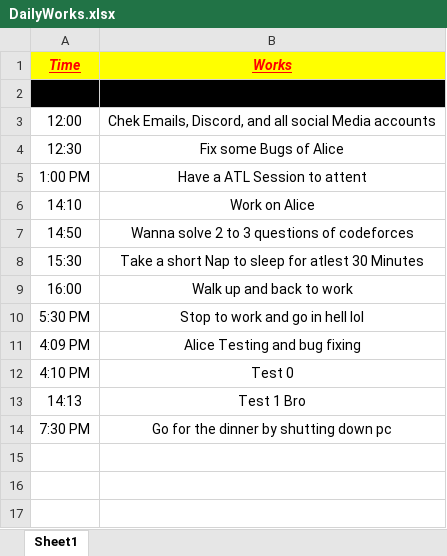
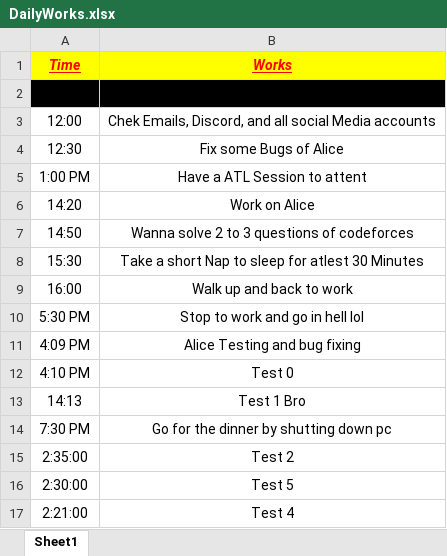
Before and after one commit to Brodevil/Alice, an Excel workbook: DailyWorks.xlsx, sheet Sheet1, drawn as a sheet; values as stored, in another font and other column widths than the file's, no borders; the diff names each change by its address in the sheet, - before the commit and + after, or states it on an @@ line.

```diff
--- a/DailyWorks.xlsx (sheet Sheet1)
+++ b/DailyWorks.xlsx (sheet Sheet1)
-A6 (Time): 14:10
+A6 (Time): 14:20
+row 15: 2:35:00 | Test 2
+row 16: 2:30:00 | Test 5
+row 17: 2:21:00 | Test 4
```
Also changed, not shown: 11 other files.
